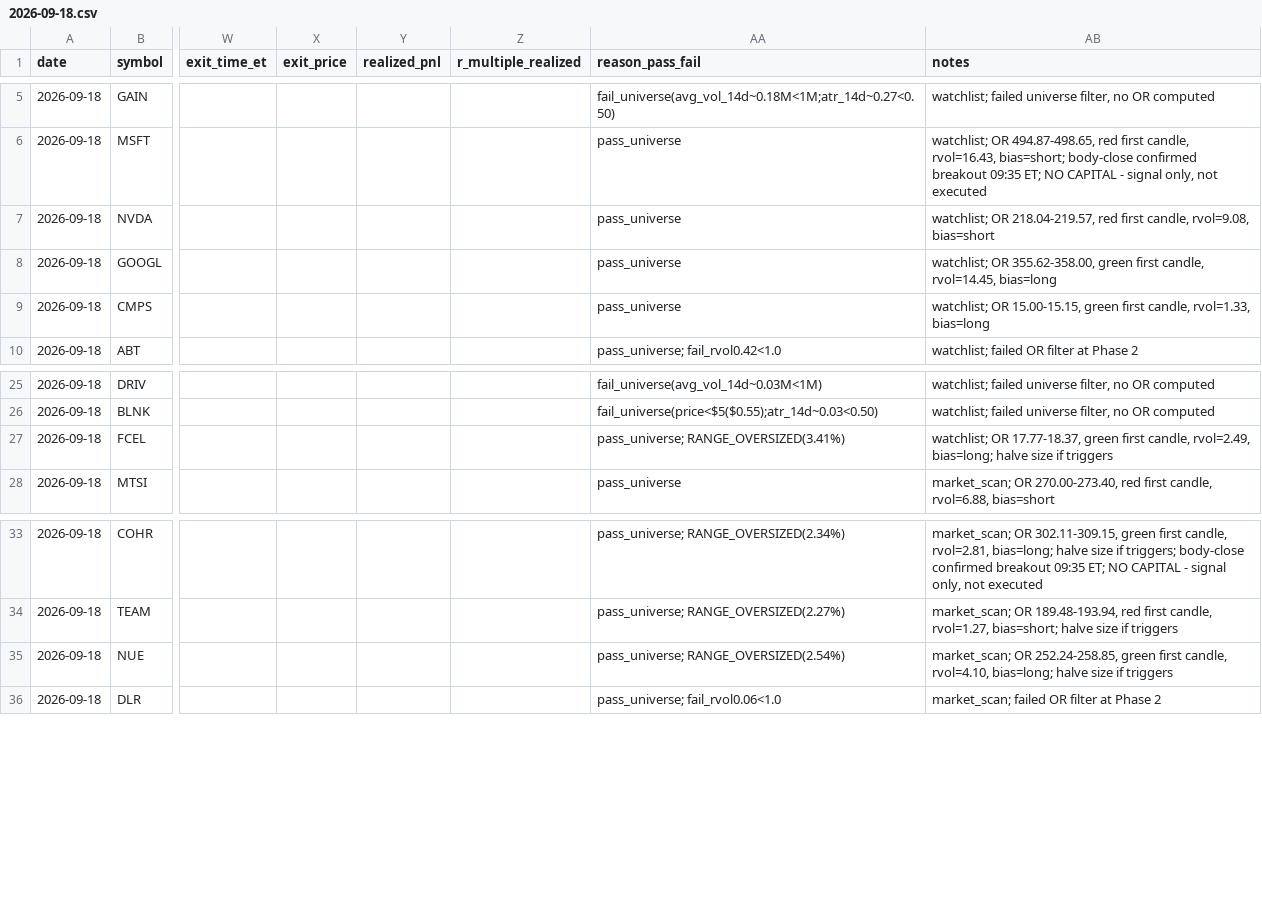
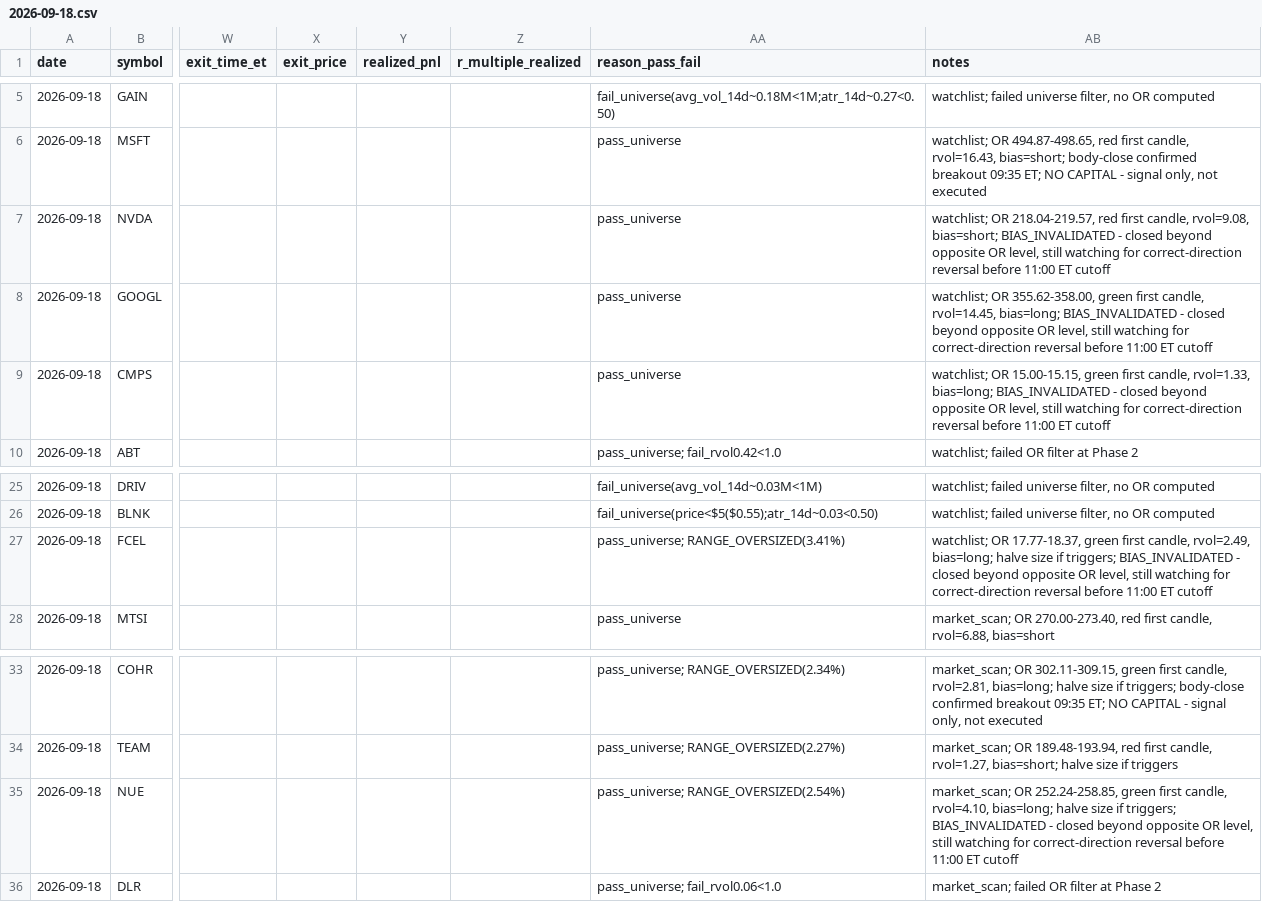
Before and after one commit to ssb0004-byte/trading, a CSV file: logs/trades/2026-09-18.csv, drawn as a sheet; only a part is shown, gaps mark what is left out; the diff names each change by its address in the sheet, - before the commit and + after, or states it on an @@ line.

```diff
--- a/logs/trades/2026-09-18.csv
+++ b/logs/trades/2026-09-18.csv
-AB7 (notes): …candle, rvol=9.08, bias=short
+AB7 (notes): …candle, rvol=9.08, bias=short; BIAS_INVALIDATED - closed beyond opposite OR level, still watching for correct-direction reversal before 11:00 ET cutoff
-AB8 (notes): …candle, rvol=14.45, bias=long
+AB8 (notes): …candle, rvol=14.45, bias=long; BIAS_INVALIDATED - closed beyond opposite OR level, still watching for correct-direction reversal before 11:00 ET cutoff
-AB9 (notes): …candle, rvol=1.33, bias=long
+AB9 (notes): …candle, rvol=1.33, bias=long; BIAS_INVALIDATED - closed beyond opposite OR level, still watching for correct-direction reversal before 11:00 ET cutoff
-AB27 (notes): …size if triggers
+AB27 (notes): …size if triggers; BIAS_INVALIDATED - closed beyond opposite OR level, still watching for correct-direction reversal before 11:00 ET cutoff
-AB35 (notes): …size if triggers
+AB35 (notes): …size if triggers; BIAS_INVALIDATED - closed beyond opposite OR level, still watching for correct-direction reversal before 11:00 ET cutoff
```
